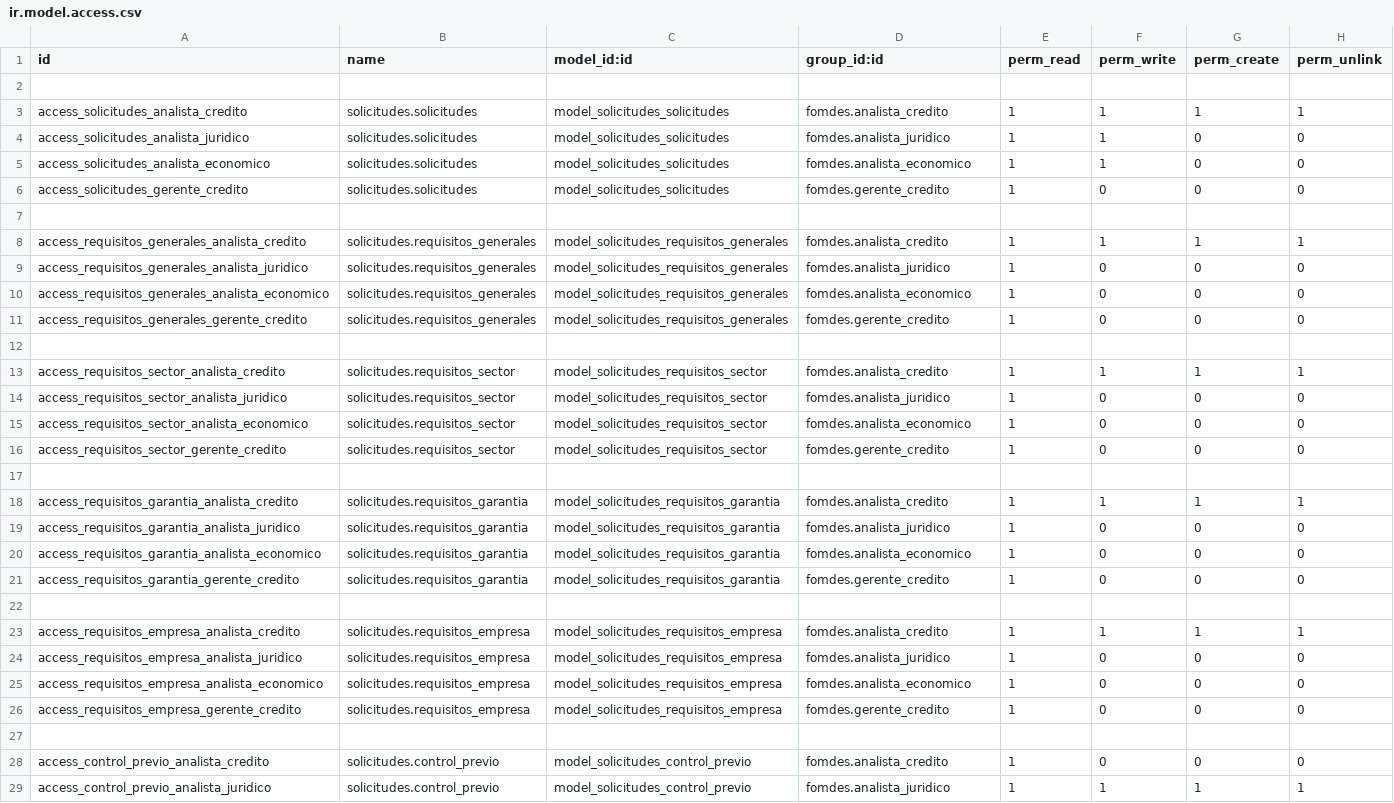
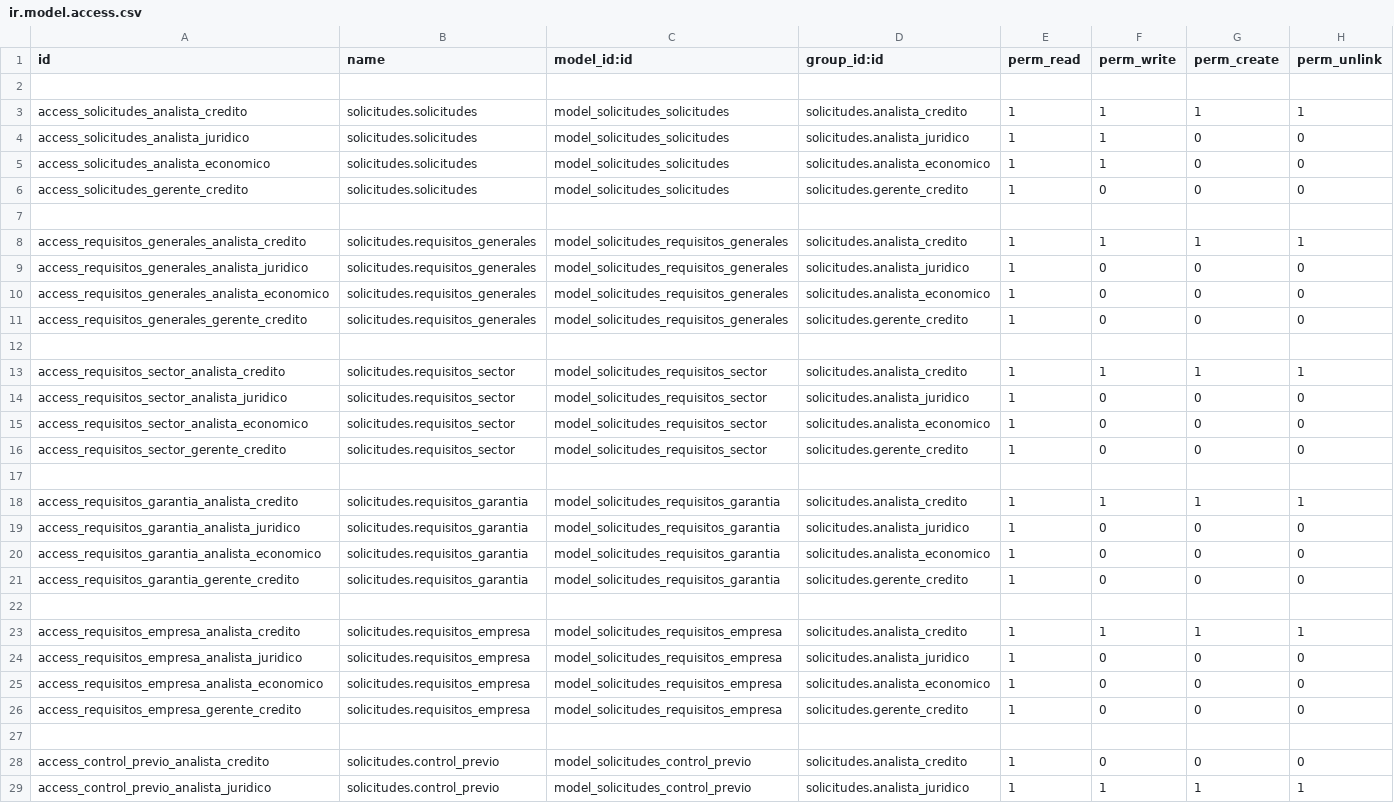
Before and after one commit to morenomeccia/tinjaca, a CSV file: addons/solicitudes/security/ir.model.access.csv, drawn as a sheet; only a part is shown; the diff covers the shown part only; the diff names each change by its address in the sheet, - before the commit and + after, or states it on an @@ line.

```diff
--- a/addons/solicitudes/security/ir.model.access.csv
+++ b/addons/solicitudes/security/ir.model.access.csv
-D3 (group_id:id): fomdes.analista_credito
+D3 (group_id:id): solicitudes.analista_credito
-D4 (group_id:id): fomdes.analista_juridico
+D4 (group_id:id): solicitudes.analista_juridico
-D5 (group_id:id): fomdes.analista_economico
+D5 (group_id:id): solicitudes.analista_economico
-D6 (group_id:id): fomdes.gerente_credito
+D6 (group_id:id): solicitudes.gerente_credito
-D8 (group_id:id): fomdes.analista_credito
+D8 (group_id:id): solicitudes.analista_credito
-D9 (group_id:id): fomdes.analista_juridico
+D9 (group_id:id): solicitudes.analista_juridico
-D10 (group_id:id): fomdes.analista_economico
+D10 (group_id:id): solicitudes.analista_economico
-D11 (group_id:id): fomdes.gerente_credito
+D11 (group_id:id): solicitudes.gerente_credito
-D13 (group_id:id): fomdes.analista_credito
+D13 (group_id:id): solicitudes.analista_credito
-D14 (group_id:id): fomdes.analista_juridico
+D14 (group_id:id): solicitudes.analista_juridico
-D15 (group_id:id): fomdes.analista_economico
+D15 (group_id:id): solicitudes.analista_economico
-D16 (group_id:id): fomdes.gerente_credito
+D16 (group_id:id): solicitudes.gerente_credito
-D18 (group_id:id): fomdes.analista_credito
+D18 (group_id:id): solicitudes.analista_credito
-D19 (group_id:id): fomdes.analista_juridico
+D19 (group_id:id): solicitudes.analista_juridico
-D20 (group_id:id): fomdes.analista_economico
+D20 (group_id:id): solicitudes.analista_economico
-D21 (group_id:id): fomdes.gerente_credito
+D21 (group_id:id): solicitudes.gerente_credito
-D23 (group_id:id): fomdes.analista_credito
+D23 (group_id:id): solicitudes.analista_credito
-D24 (group_id:id): fomdes.analista_juridico
+D24 (group_id:id): solicitudes.analista_juridico
-D25 (group_id:id): fomdes.analista_economico
+D25 (group_id:id): solicitudes.analista_economico
-D26 (group_id:id): fomdes.gerente_credito
+D26 (group_id:id): solicitudes.gerente_credito
-D28 (group_id:id): fomdes.analista_credito
+D28 (group_id:id): solicitudes.analista_credito
-D29 (group_id:id): fomdes.analista_juridico
+D29 (group_id:id): solicitudes.analista_juridico
```
Also changed, not shown: 22 edited cells elsewhere in this file, addons/politicas/security/ir.model.access.csv, 7 other files.
